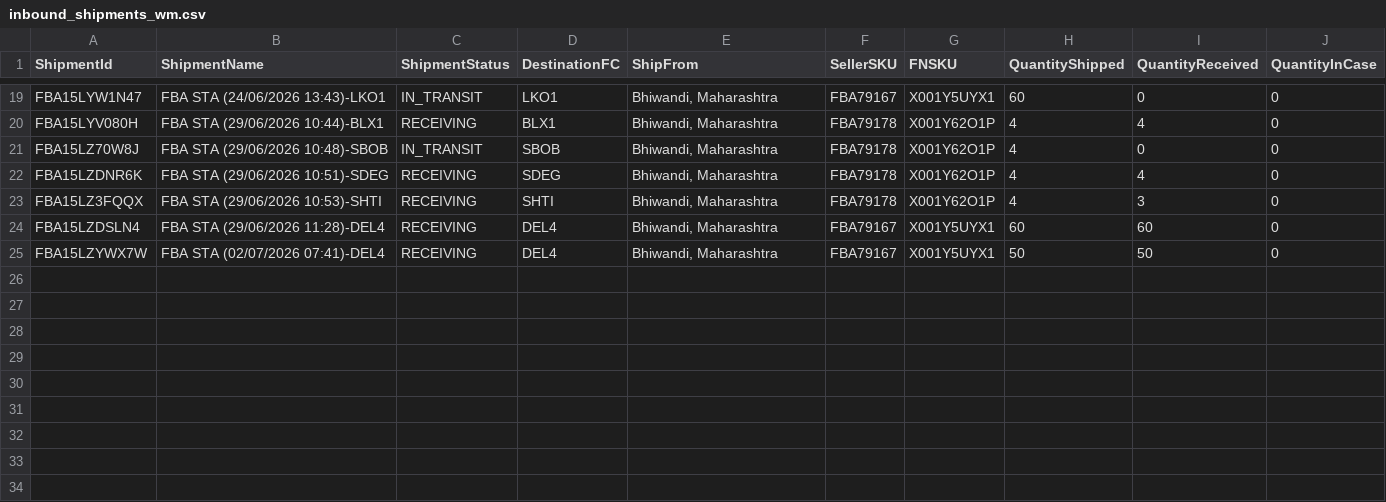
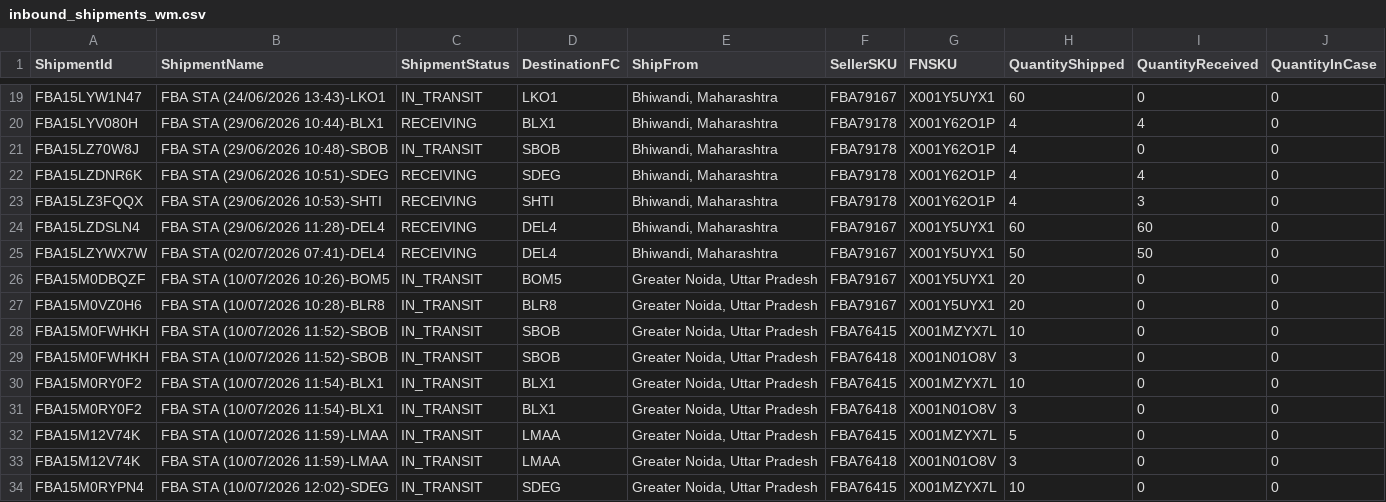
Before and after one commit to nitesh-lang/am-replenishment, a CSV file: data/input/inbound_shipments_wm.csv, drawn as a sheet; only a part is shown, gaps mark what is left out.

```diff
--- a/data/input/inbound_shipments_wm.csv
+++ b/data/input/inbound_shipments_wm.csv
@@ -25 +25,10 @@ FBA15LZDSLN4,FBA STA (29/06/2026 11:28)-DEL4,RECEIVING,DEL4,"Bhiwandi, Maharasht
 FBA15LZYWX7W,FBA STA (02/07/2026 07:41)-DEL4,RECEIVING,DEL4,"Bhiwandi, Maharashtra",FBA79167,X001Y5UYX1,50,50,0
+FBA15M0DBQZF,FBA STA (10/07/2026 10:26)-BOM5,IN_TRANSIT,BOM5,"Greater Noida, Uttar Pradesh",FBA79167,X001Y5UYX1,20,0,0
+FBA15M0VZ0H6,FBA STA (10/07/2026 10:28)-BLR8,IN_TRANSIT,BLR8,"Greater Noida, Uttar Pradesh",FBA79167,X001Y5UYX1,20,0,0
+FBA15M0FWHKH,FBA STA (10/07/2026 11:52)-SBOB,IN_TRANSIT,SBOB,"Greater Noida, Uttar Pradesh",FBA76415,X001MZYX7L,10,0,0
+FBA15M0FWHKH,FBA STA (10/07/2026 11:52)-SBOB,IN_TRANSIT,SBOB,"Greater Noida, Uttar Pradesh",FBA76418,X001N01O8V,3,0,0
+FBA15M0RY0F2,FBA STA (10/07/2026 11:54)-BLX1,IN_TRANSIT,BLX1,"Greater Noida, Uttar Pradesh",FBA76415,X001MZYX7L,10,0,0
+FBA15M0RY0F2,FBA STA (10/07/2026 11:54)-BLX1,IN_TRANSIT,BLX1,"Greater Noida, Uttar Pradesh",FBA76418,X001N01O8V,3,0,0
+FBA15M12V74K,FBA STA (10/07/2026 11:59)-LMAA,IN_TRANSIT,LMAA,"Greater Noida, Uttar Pradesh",FBA76415,X001MZYX7L,5,0,0
+FBA15M12V74K,FBA STA (10/07/2026 11:59)-LMAA,IN_TRANSIT,LMAA,"Greater Noida, Uttar Pradesh",FBA76418,X001N01O8V,3,0,0
+FBA15M0RYPN4,FBA STA (10/07/2026 12:02)-SDEG,IN_TRANSIT,SDEG,"Greater Noida, Uttar Pradesh",FBA76415,X001MZYX7L,10,0,0
```
Also changed, not shown: data/input/inbound_shipments_audio_array.csv, data/input/inventory_amazon_WM.csv, 3 other files.
